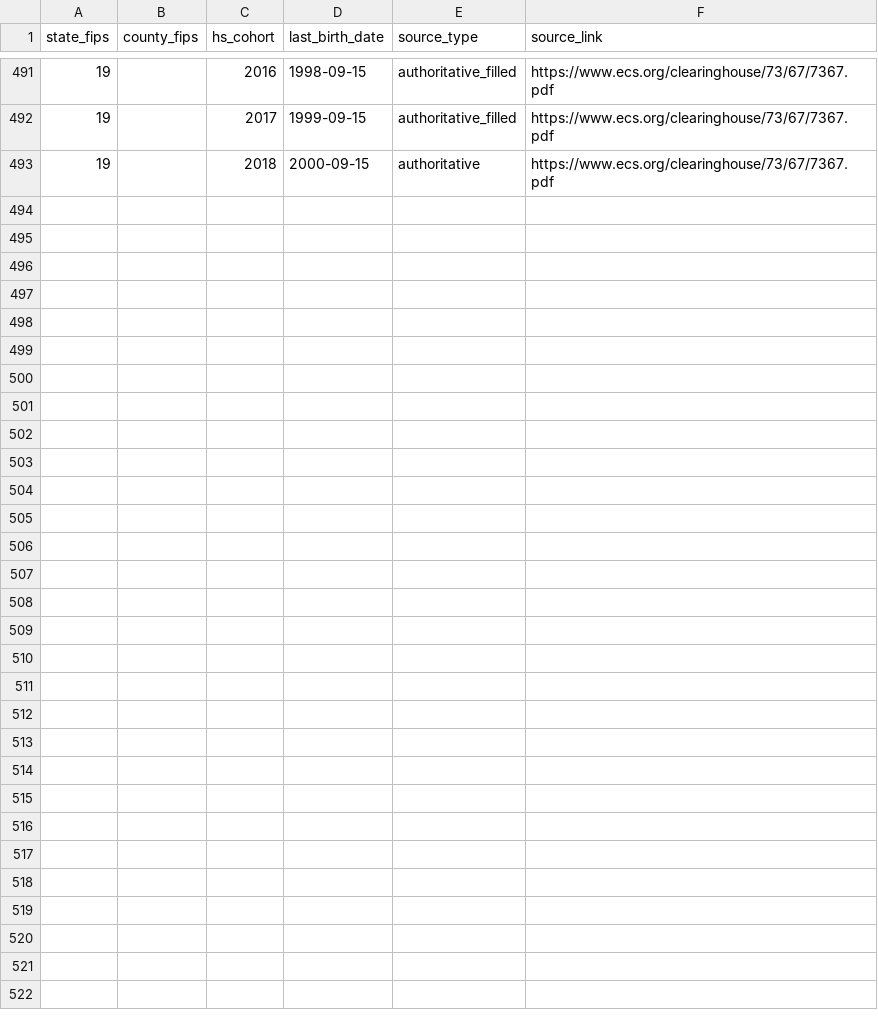
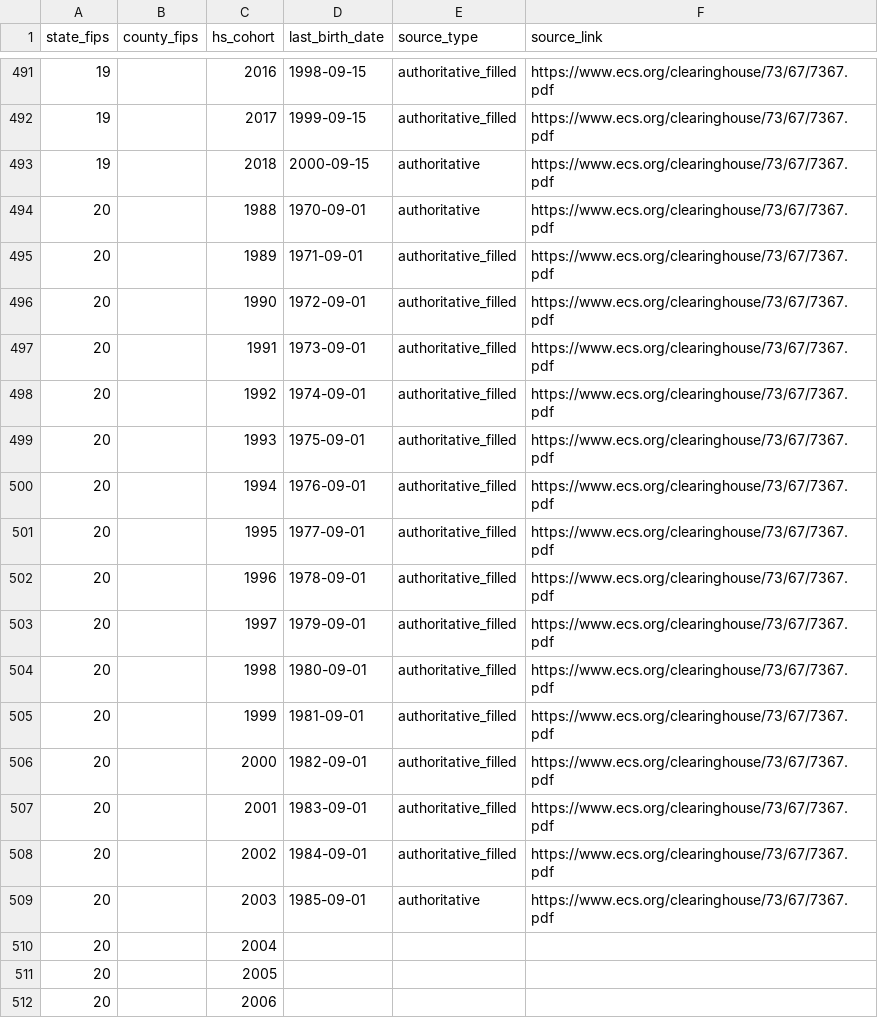
Before and after one commit to drewmjohnston/hs_entry_dates, a CSV file: entry_dates.csv, drawn as a sheet; only a part is shown, gaps mark what is left out; the diff covers the shown part only.

Commit message:
added kansas

```diff
--- a/entry_dates.csv
+++ b/entry_dates.csv
@@ -493 +493,20 @@
 19,,2018,2000-09-15,authoritative,https://www.ecs.org/clearinghouse/73/67/7367.pdf
+20,,1988,1970-09-01,authoritative,https://www.ecs.org/clearinghouse/73/67/7367.pdf
+20,,1989,1971-09-01,authoritative_filled,https://www.ecs.org/clearinghouse/73/67/7367.pdf
+20,,1990,1972-09-01,authoritative_filled,https://www.ecs.org/clearinghouse/73/67/7367.pdf
+20,,1991,1973-09-01,authoritative_filled,https://www.ecs.org/clearinghouse/73/67/7367.pdf
+20,,1992,1974-09-01,authoritative_filled,https://www.ecs.org/clearinghouse/73/67/7367.pdf
+20,,1993,1975-09-01,authoritative_filled,https://www.ecs.org/clearinghouse/73/67/7367.pdf
+20,,1994,1976-09-01,authoritative_filled,https://www.ecs.org/clearinghouse/73/67/7367.pdf
+20,,1995,1977-09-01,authoritative_filled,https://www.ecs.org/clearinghouse/73/67/7367.pdf
+20,,1996,1978-09-01,authoritative_filled,https://www.ecs.org/clearinghouse/73/67/7367.pdf
+20,,1997,1979-09-01,authoritative_filled,https://www.ecs.org/clearinghouse/73/67/7367.pdf
+20,,1998,1980-09-01,authoritative_filled,https://www.ecs.org/clearinghouse/73/67/7367.pdf
+20,,1999,1981-09-01,authoritative_filled,https://www.ecs.org/clearinghouse/73/67/7367.pdf
+20,,2000,1982-09-01,authoritative_filled,https://www.ecs.org/clearinghouse/73/67/7367.pdf
+20,,2001,1983-09-01,authoritative_filled,https://www.ecs.org/clearinghouse/73/67/7367.pdf
+20,,2002,1984-09-01,authoritative_filled,https://www.ecs.org/clearinghouse/73/67/7367.pdf
+20,,2003,1985-09-01,authoritative,https://www.ecs.org/clearinghouse/73/67/7367.pdf
+20,,2004,,,
+20,,2005,,,
+20,,2006,,,
```
Also changed, not shown: 12 added rows elsewhere in this file.
